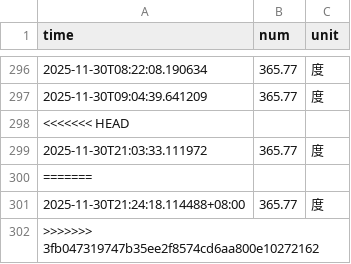
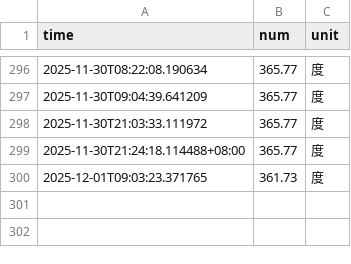
Before and after one commit to Nanxzi/nju_electric_monitor, a CSV file: data/electricity_data.csv, drawn as a sheet; only a part is shown, gaps mark what is left out; removed rows and columns are numbered as before the commit, all else as after; the diff names each change by its address in the sheet, - before the commit and + after, or states it on an @@ line.

```diff
--- a/data/electricity_data.csv
+++ b/data/electricity_data.csv
-row 298: <<<<<<< HEAD
-row 300: =======
-row 302: >>>>>>> 3fb047319747b35ee2f8574cd6aa800e10272162
+row 300: 2025-12-01T09:03:23.371765 | 361.73 | 度
```
Also changed, not shown: 4 other files.
